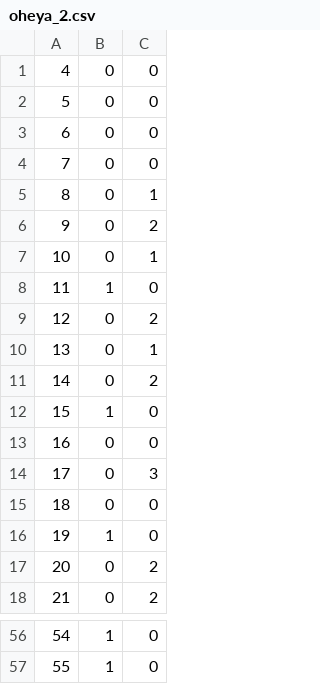
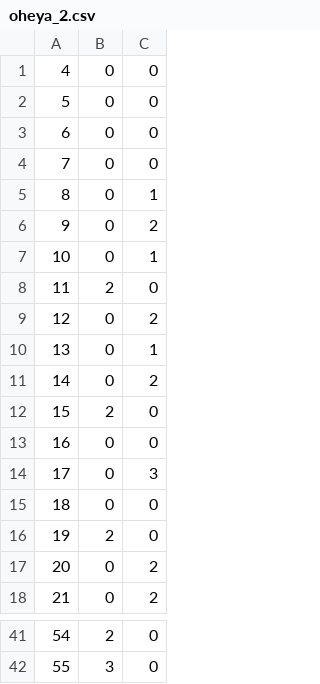
Before and after one commit to ne30MEGANE/RhythmicShake, a CSV file: Assets/Resources/Chart/oheya_2.csv, drawn as a sheet; only a part is shown, gaps mark what is left out; the diff covers the shown part only.

```diff
--- a/Assets/Resources/Chart/oheya_2.csv
+++ b/Assets/Resources/Chart/oheya_2.csv
@@ -7,3 +7,3 @@
 10,0,1
-11,1,0
+11,2,0
 12,0,2
@@ -11,3 +11,3 @@
 14,0,2
-15,1,0
+15,2,0
 16,0,0
@@ -15,3 +15,3 @@
 18,0,0
-19,1,0
+19,2,0
 20,0,2
@@ -56,2 +41,2 @@
-54,1,0
-55,1,0
+54,2,0
+55,3,0
```
Also changed, not shown: 15 removed rows and 13 edited cells elsewhere in this file, 8 other files.
